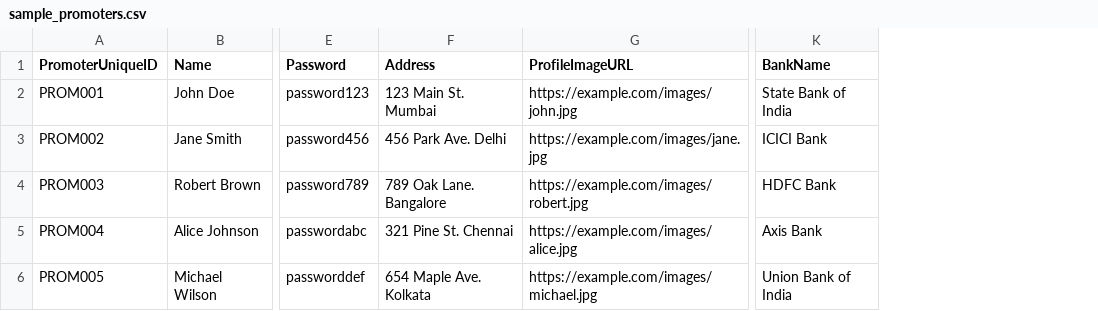
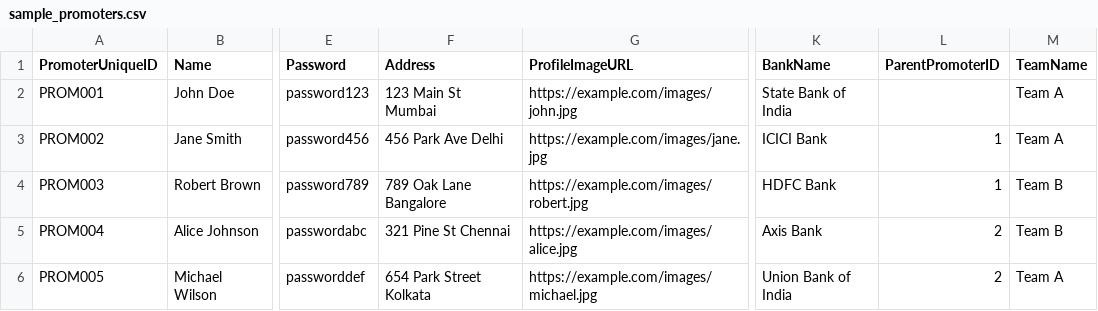
Before and after one commit to azlanajju/goldenData_import, a CSV file: sample_promoters.csv, drawn as a sheet; only a part is shown, gaps mark what is left out; the diff names each change by its address in the sheet, - before the commit and + after, or states it on an @@ line.

```diff
--- a/sample_promoters.csv
+++ b/sample_promoters.csv
+column L (ParentPromoterID), rows 3-6: 1 | 1 | 2 | 2
+column M (TeamName), rows 2-6: Team A | Team A | Team B | Team B | Team A
-F2 (Address): 123 Main St. Mumbai
+F2 (Address): 123 Main St Mumbai
-F3 (Address): 456 Park Ave. Delhi
+F3 (Address): 456 Park Ave Delhi
-F4 (Address): 789 Oak Lane. Bangalore
+F4 (Address): 789 Oak Lane Bangalore
-F5 (Address): 321 Pine St. Chennai
+F5 (Address): 321 Pine St Chennai
-F6 (Address): 654 Maple Ave. Kolkata
+F6 (Address): 654 Park Street Kolkata
```
Also changed, not shown: 3 other files.
